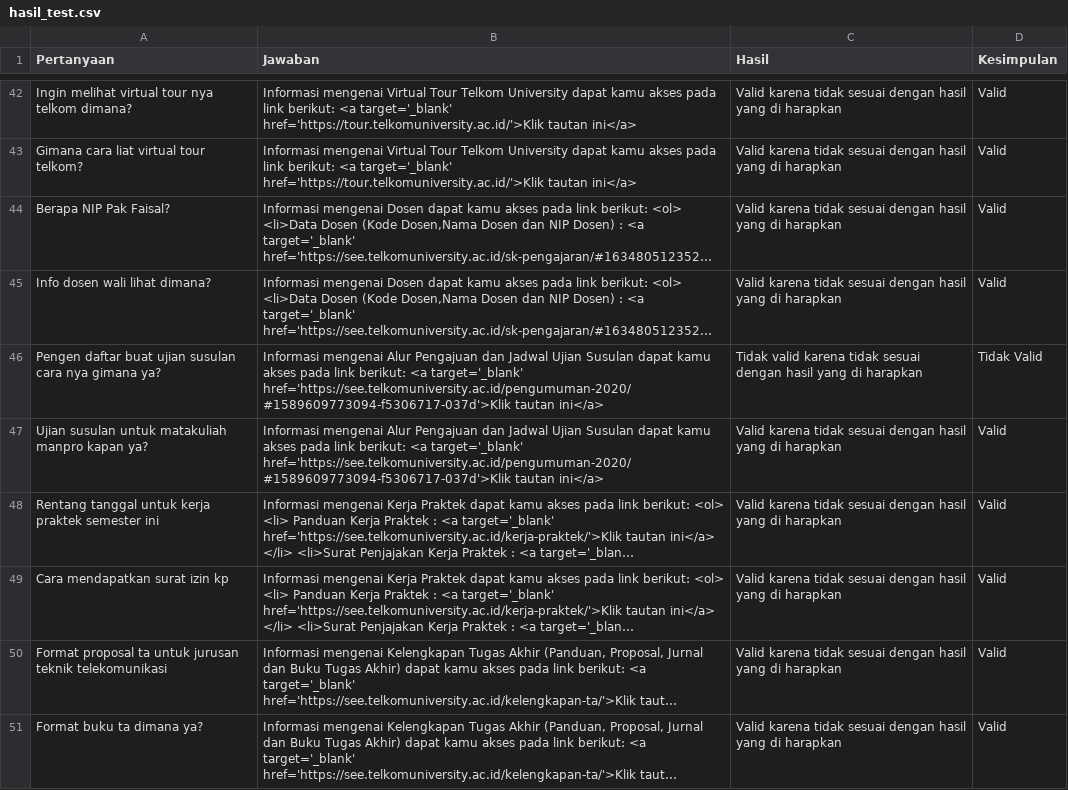
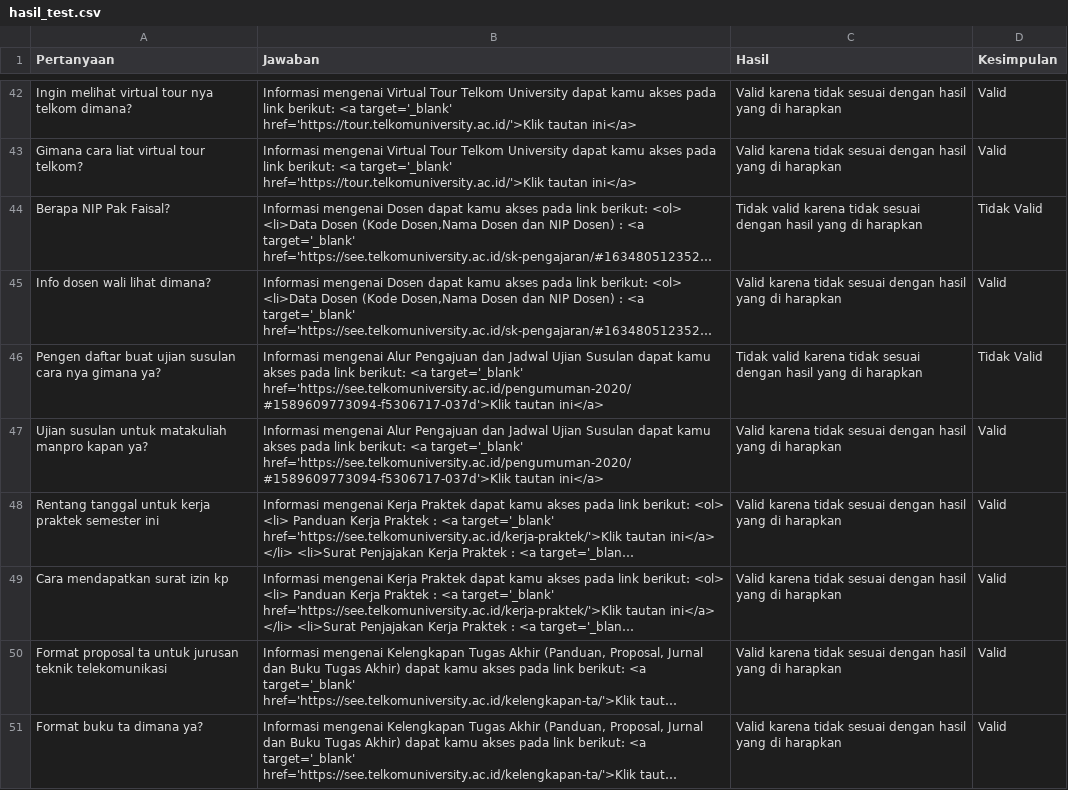
Before and after one commit to alifyahkm/chatbot-python, a CSV file: hasil_test.csv, drawn as a sheet; only a part is shown, gaps mark what is left out; long unchanged cells end in …; the diff names each change by its address in the sheet, - before the commit and + after, or states it on an @@ line.

```diff
--- a/hasil_test.csv
+++ b/hasil_test.csv
-C44 (Hasil): Valid karena tidak…
+C44 (Hasil): Tidak valid karena tidak…
-D44 (Kesimpulan): Valid
+D44 (Kesimpulan): Tidak Valid
```
Also changed, not shown: 1 other file.
